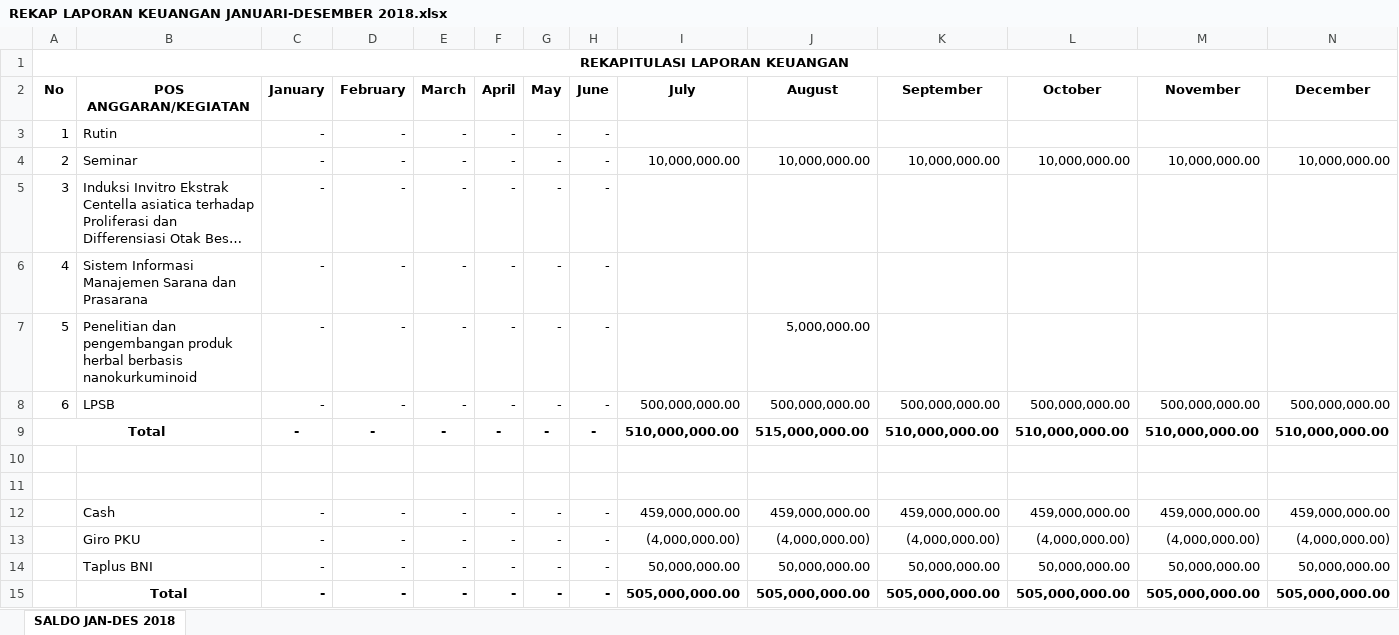
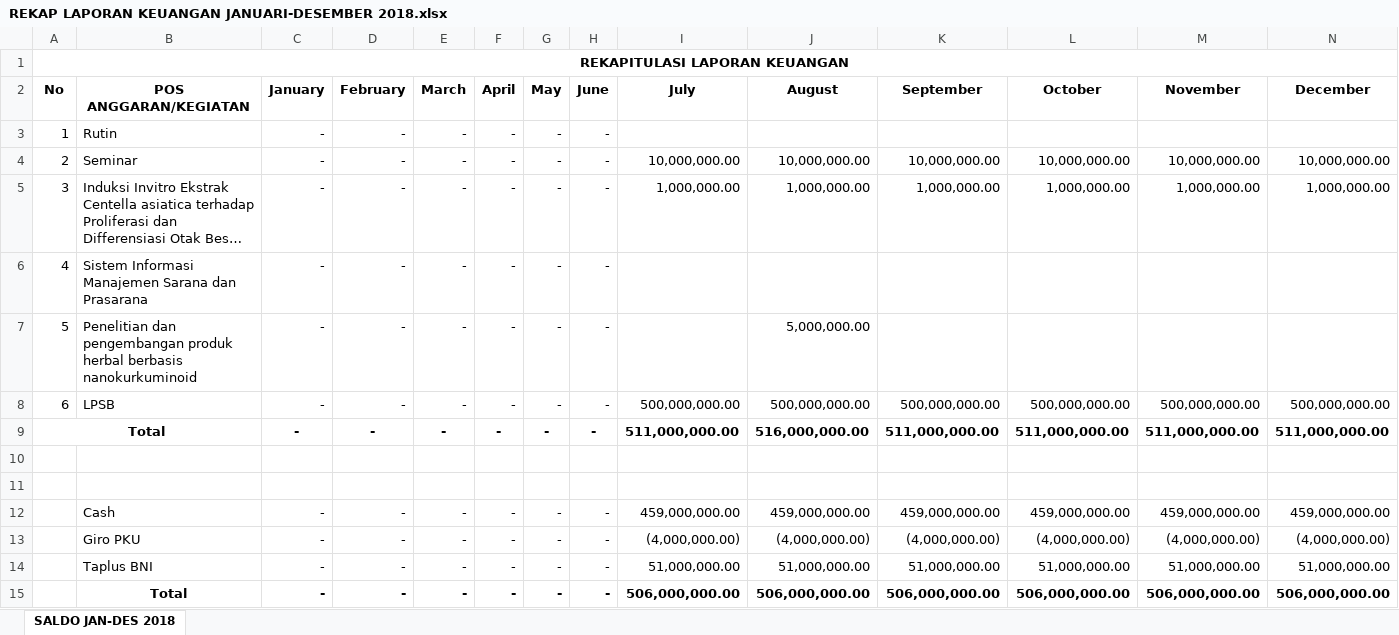
Before and after one commit to gitsava/SIMPELAKEU, an Excel workbook: storage/exports/REKAP LAPORAN KEUANGAN JANUARI-DESEMBER 2018.xlsx, sheet SALDO JAN-DES 2018, drawn as a sheet; long unchanged cells end in …; values as stored, in another font and other column widths than the file's, no borders; the diff names each change by its address in the sheet, - before the commit and + after, or states it on an @@ line.

```diff
--- a/storage/exports/REKAP LAPORAN KEUANGAN JANUARI-DESEMBER 2018.xlsx (sheet SALDO JAN-DES 2018)
+++ b/storage/exports/REKAP LAPORAN KEUANGAN JANUARI-DESEMBER 2018.xlsx (sheet SALDO JAN-DES 2018)
-I5 (July): (empty)
+I5 (July): 1,000,000.00
-J5 (August): (empty)
+J5 (August): 1,000,000.00
-K5 (September): (empty)
+K5 (September): 1,000,000.00
-L5 (October): (empty)
+L5 (October): 1,000,000.00
-M5 (November): (empty)
+M5 (November): 1,000,000.00
-N5 (December): (empty)
+N5 (December): 1,000,000.00
-I9 (July): 510,000,000.00
+I9 (July): 511,000,000.00
-J9 (August): 515,000,000.00
+J9 (August): 516,000,000.00
-K9 (September): 510,000,000.00
+K9 (September): 511,000,000.00
-L9 (October): 510,000,000.00
+L9 (October): 511,000,000.00
-M9 (November): 510,000,000.00
+M9 (November): 511,000,000.00
-N9 (December): 510,000,000.00
+N9 (December): 511,000,000.00
-I14 (July): 50,000,000.00
+I14 (July): 51,000,000.00
-J14 (August): 50,000,000.00
+J14 (August): 51,000,000.00
-K14 (September): 50,000,000.00
+K14 (September): 51,000,000.00
-L14 (October): 50,000,000.00
+L14 (October): 51,000,000.00
-M14 (November): 50,000,000.00
+M14 (November): 51,000,000.00
-N14 (December): 50,000,000.00
+N14 (December): 51,000,000.00
-I15 (July): 505,000,000.00
+I15 (July): 506,000,000.00
-J15 (August): 505,000,000.00
+J15 (August): 506,000,000.00
-K15 (September): 505,000,000.00
+K15 (September): 506,000,000.00
-L15 (October): 505,000,000.00
+L15 (October): 506,000,000.00
-M15 (November): 505,000,000.00
+M15 (November): 506,000,000.00
-N15 (December): 505,000,000.00
+N15 (December): 506,000,000.00
```
Also changed, not shown: storage/exports/Laporan Keuangan 2018.xlsx, 8 other files.
